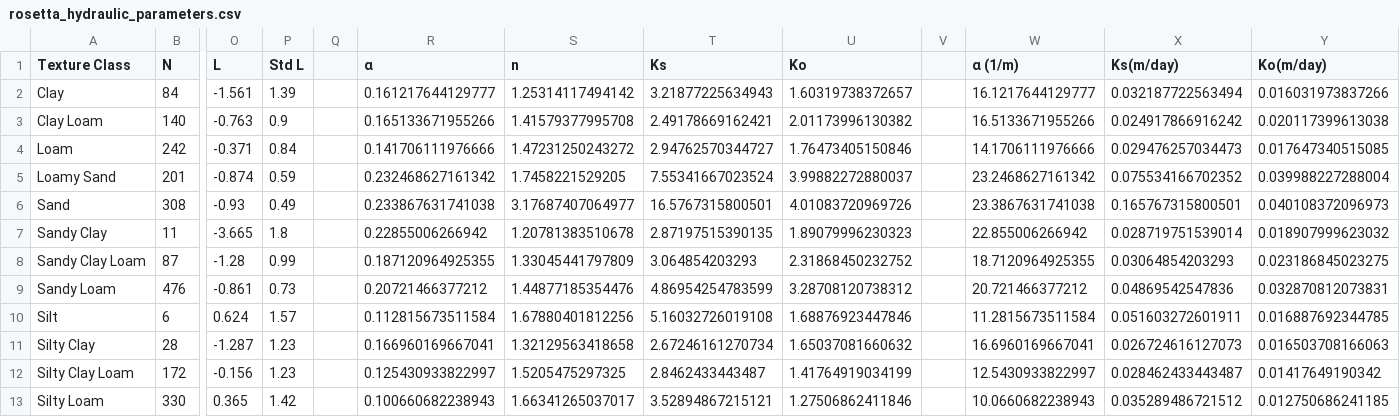
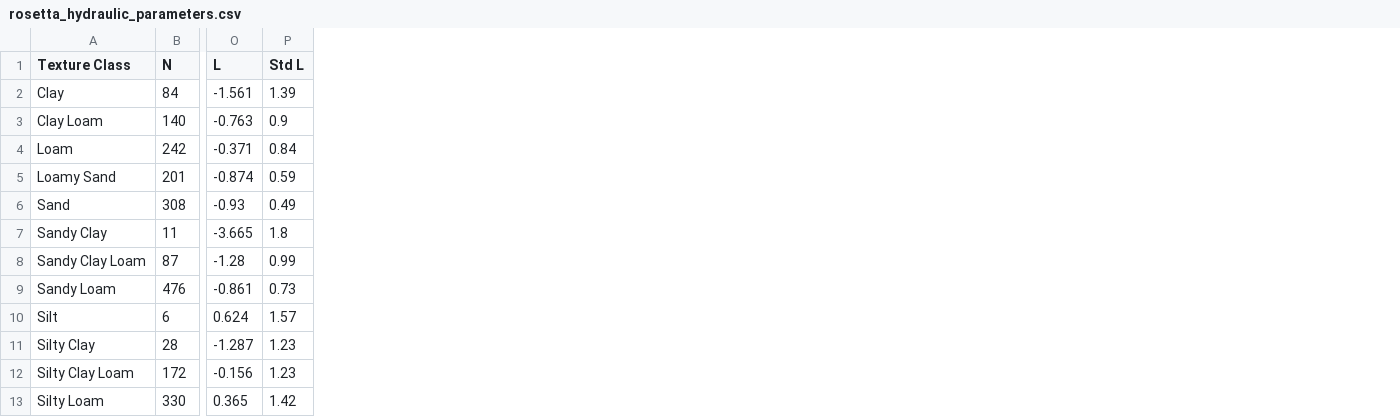
Before and after one commit to behzadshakouri/Rosetta-Soil, a CSV file: rosetta_hydraulic_parameters.csv, drawn as a sheet; only a part is shown, gaps mark what is left out; the diff names each change by its address in the sheet, - before the commit and + after, or states it on an @@ line.

```diff
--- a/rosetta_hydraulic_parameters.csv
+++ b/rosetta_hydraulic_parameters.csv
-column Q, empty
-column R (α), rows 2-13: 0.161217644129777 | 0.165133671955266 | 0.141706111976666 | 0.232468627161342 | 0.233867631741038 | 0.22855006266942 | 0.187120964925355 | 0.20721466377212 | 0.112815673511584 | 0.166960169667041 | 0.125430933822997 | 0.100660682238943
-column S (n), rows 2-13: 1.25314117494142 | 1.41579377995708 | 1.47231250243272 | 1.7458221529205 | 3.17687407064977 | 1.20781383510678 | 1.33045441797809 | 1.44877185354476 | 1.67880401812256 | 1.32129563418658 | 1.5205475297325 | 1.66341265037017
-column T (Ks), rows 2-13: 3.21877225634943 | 2.49178669162421 | 2.94762570344727 | 7.55341667023524 | 16.5767315800501 | 2.87197515390135 | 3.064854203293 | 4.86954254783599 | 5.16032726019108 | 2.67246161270734 | 2.8462433443487 | 3.52894867215121
-column U (Ko), rows 2-13: 1.60319738372657 | 2.01173996130382 | 1.76473405150846 | 3.99882272880037 | 4.01083720969726 | 1.89079996230323 | 2.31868450232752 | 3.28708120738312 | 1.68876923447846 | 1.65037081660632 | 1.41764919034199 | 1.27506862411846
-column V, empty
-column W (α (1/m)), rows 2-13: 16.1217644129777 | 16.5133671955266 | 14.1706111976666 | 23.2468627161342 | 23.3867631741038 | 22.855006266942 | 18.7120964925355 | 20.721466377212 | 11.2815673511584 | 16.6960169667041 | 12.5430933822997 | 10.0660682238943
-column X (Ks(m/day)), rows 2-13: 0.032187722563494 | 0.024917866916242 | 0.029476257034473 | 0.075534166702352 | 0.165767315800501 | 0.028719751539014 | 0.03064854203293 | 0.04869542547836 | 0.051603272601911 | 0.026724616127073 | 0.028462433443487 | 0.035289486721512
-column Y (Ko(m/day)), rows 2-13: 0.016031973837266 | 0.020117399613038 | 0.017647340515085 | 0.039988227288004 | 0.040108372096973 | 0.018907999623032 | 0.023186845023275 | 0.032870812073831 | 0.016887692344785 | 0.016503708166063 | 0.01417649190342 | 0.012750686241185
```
Also changed, not shown: 2 other files.
